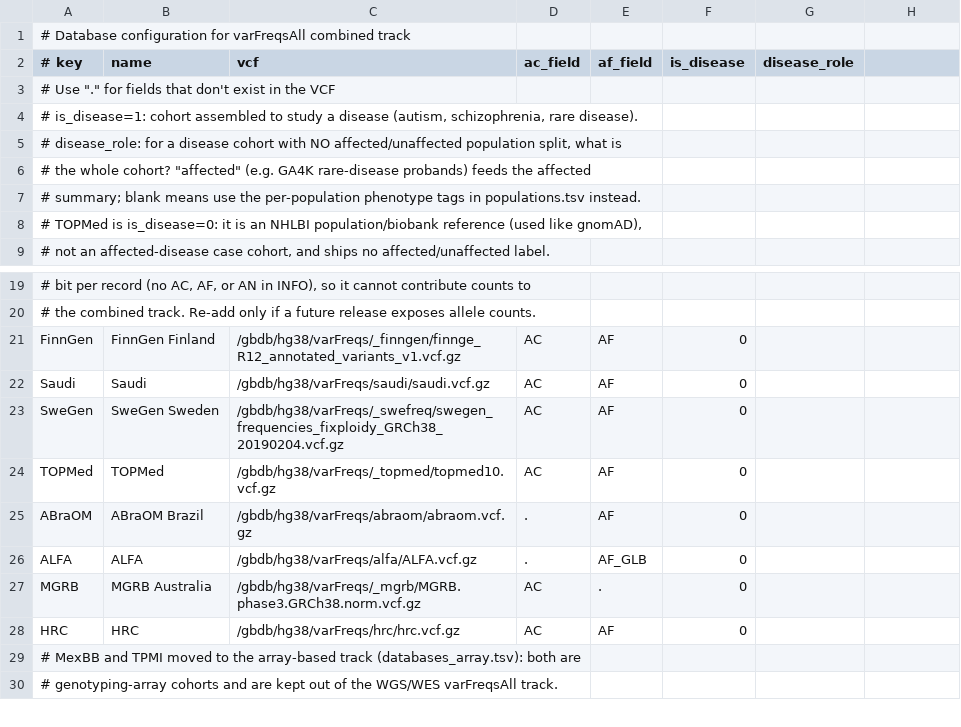
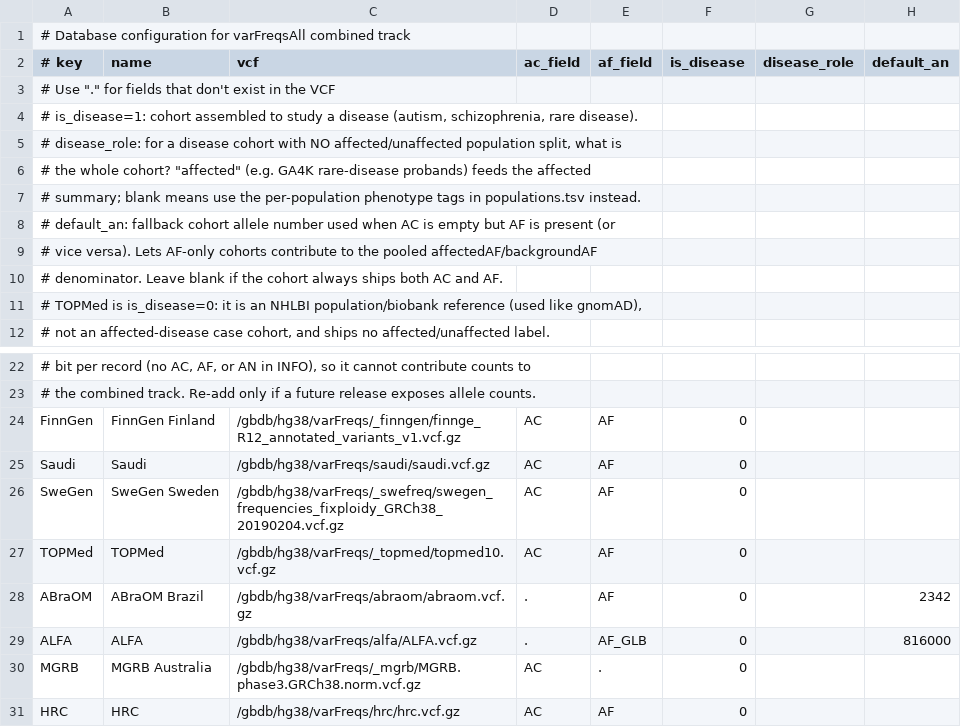
Before and after one commit to ucscGenomeBrowser/kent, a TSV file: src/hg/makeDb/scripts/varFreqs/databases.tsv, drawn as a sheet; only a part is shown, gaps mark what is left out; the shorter side is filled out with more unchanged rows.

Commit message:
varFreqs: switch affectedAF/backgroundAF from max-across-cohorts to pooled sum(AC)/sum(AN) so the rate matches the carrier count scale.
Per-arm AN is derived as round(AC/AF) when both are reported. An optional
"default_an" column was added to databases.tsv so AF-only cohorts (ABraOM,
ALFA) can synthesize a denominator from their cohort size; without it
those cohorts had been silently dropped from the pooled rate.

New affectedAN and backgroundAN columns expose the pool denominator. The
mouseOver now reads "Affected AC/AN: 33238 / 213153" so the ratio is
visible. Per-arm cohorts that ship only AC and no default_an (MGRB,
GREGoR AC_AFFECTED/UNAFFECTED/UNKNOWN, AllOfUs per-population) are still
listed in affectedCohorts/backgroundSources but contribute 0 to the
pool, preserving the invariant pool_AF <= 1.

The build pipeline is unchanged: re-run vcfToBigBed.py --split-affected
against the existing merged.annotated.vcf.gz. refs #36642

```diff
--- a/src/hg/makeDb/scripts/varFreqs/databases.tsv
+++ b/src/hg/makeDb/scripts/varFreqs/databases.tsv
@@ -1,3 +1,3 @@
 # Database configuration for varFreqsAll combined track
-# key	name	vcf	ac_field	af_field	is_disease	disease_role
+# key	name	vcf	ac_field	af_field	is_disease	disease_role	default_an
 # Use "." for fields that don't exist in the VCF
@@ -7,2 +7,5 @@
 #   summary; blank means use the per-population phenotype tags in populations.tsv instead.
+# default_an: fallback cohort allele number used when AC is empty but AF is present (or
+#   vice versa). Lets AF-only cohorts contribute to the pooled affectedAF/backgroundAF
+#   denominator. Leave blank if the cohort always ships both AC and AF.
 # TOPMed is is_disease=0: it is an NHLBI population/biobank reference (used like gnomAD),
@@ -24,4 +27,4 @@ SweGen	SweGen Sweden	/gbdb/hg38/varFreqs/_swefreq/swegen_frequencies_fixploidy_G
 TOPMed	TOPMed	/gbdb/hg38/varFreqs/_topmed/topmed10.vcf.gz	AC	AF	0
-ABraOM	ABraOM Brazil	/gbdb/hg38/varFreqs/abraom/abraom.vcf.gz	.	AF	0
-ALFA	ALFA	/gbdb/hg38/varFreqs/alfa/ALFA.vcf.gz	.	AF_GLB	0
+ABraOM	ABraOM Brazil	/gbdb/hg38/varFreqs/abraom/abraom.vcf.gz	.	AF	0		2342
+ALFA	ALFA	/gbdb/hg38/varFreqs/alfa/ALFA.vcf.gz	.	AF_GLB	0		816000
 MGRB	MGRB Australia	/gbdb/hg38/varFreqs/_mgrb/MGRB.phase3.GRCh38.norm.vcf.gz	AC	.	0
```
Also changed, not shown: 4 other files.
